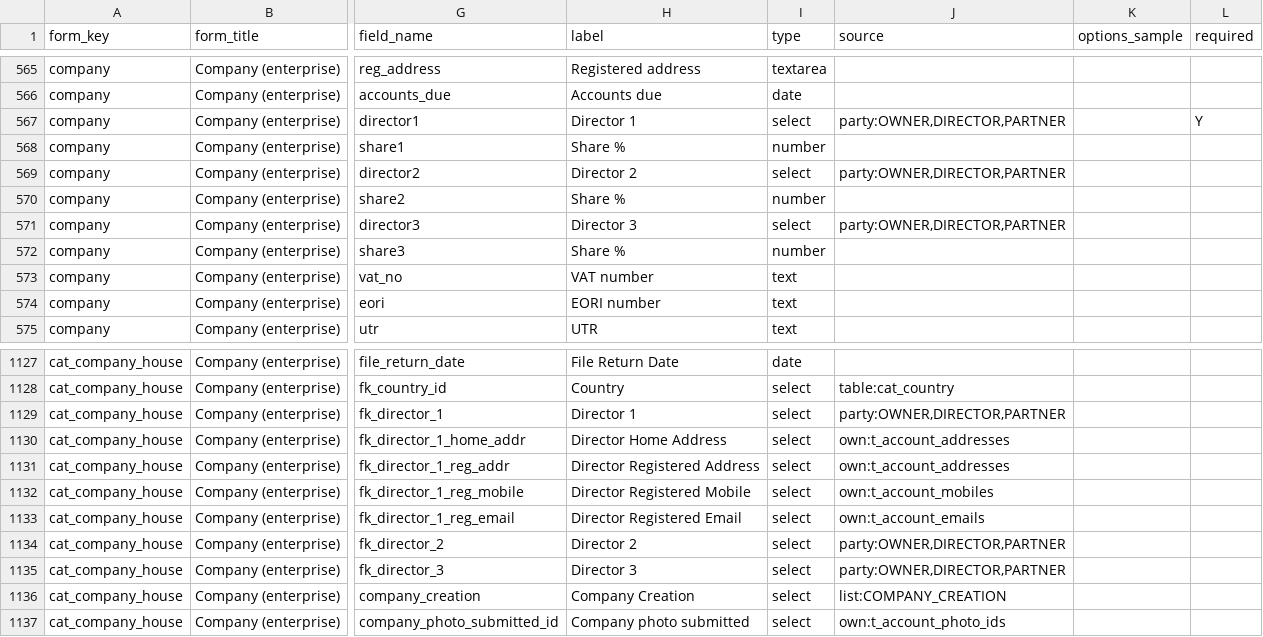
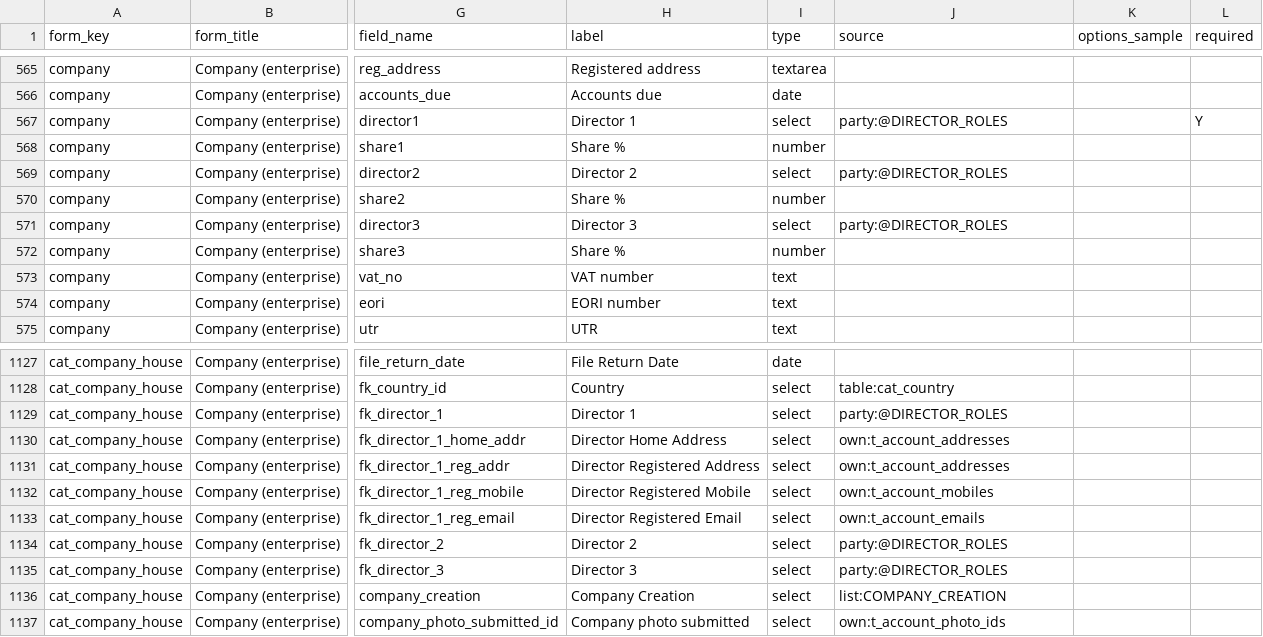
Before and after one commit to aemporio6/moreorderz, a CSV file: database/meta/field_registry.csv, drawn as a sheet; only a part is shown, gaps mark what is left out; the diff names each change by its address in the sheet, - before the commit and + after, or states it on an @@ line.

```diff
--- a/database/meta/field_registry.csv
+++ b/database/meta/field_registry.csv
-J567 (source): party:OWNER,DIRECTOR,PARTNER
+J567 (source): party:@DIRECTOR_ROLES
-J569 (source): party:OWNER,DIRECTOR,PARTNER
+J569 (source): party:@DIRECTOR_ROLES
-J571 (source): party:OWNER,DIRECTOR,PARTNER
+J571 (source): party:@DIRECTOR_ROLES
-J1129 (source): party:OWNER,DIRECTOR,PARTNER
+J1129 (source): party:@DIRECTOR_ROLES
-J1134:J1135 (source): party:OWNER,DIRECTOR,PARTNER
+J1134:J1135 (source): party:@DIRECTOR_ROLES
```
Also changed, not shown: audit/REGISTER_AUDIT.csv, 13 other files.
